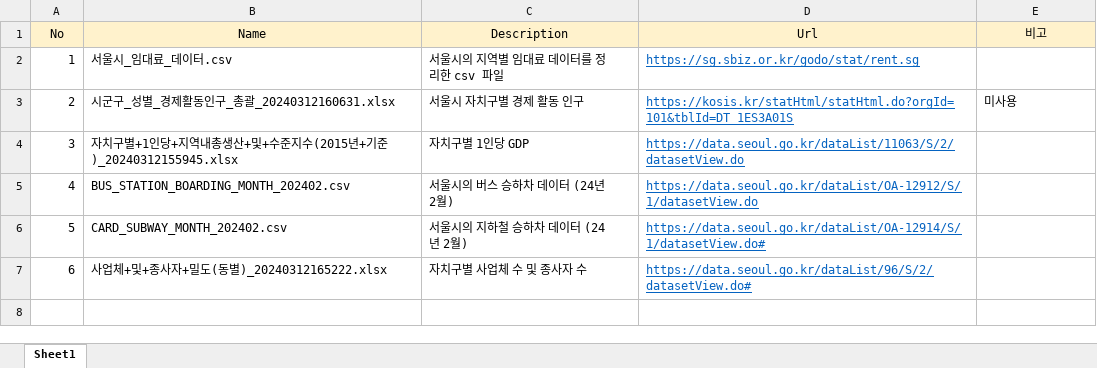
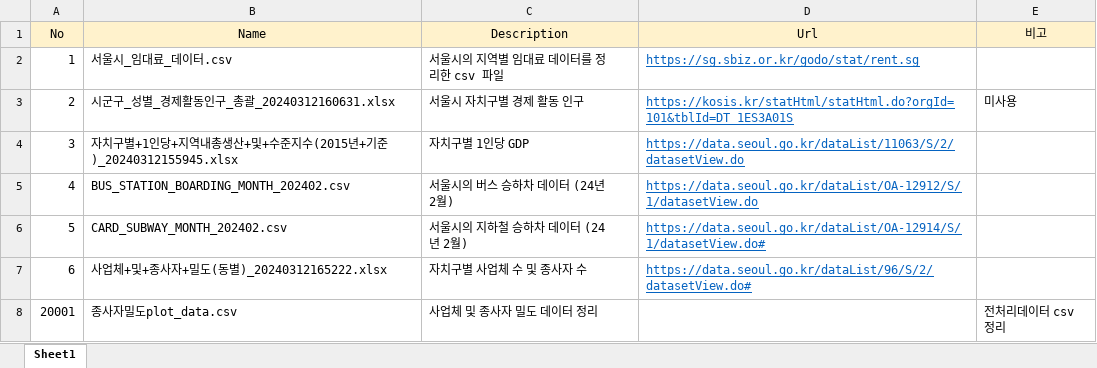
Before and after one commit to sangilhwang/downtown_walk, an Excel workbook: 문서작업/출처 정리.xlsx, sheet Sheet1, drawn as a sheet; values as stored, in another font and other column widths than the file's, no borders; the diff names each change by its address in the sheet, - before the commit and + after, or states it on an @@ line.

```diff
--- a/문서작업/출처 정리.xlsx (sheet Sheet1)
+++ b/문서작업/출처 정리.xlsx (sheet Sheet1)
+row 8: 20001 | 종사자밀도plot_data.csv | 사업체 및 종사자 밀도 데이터 정리 |  | 전처리데이터 csv정리
```
Also changed, not shown: 13 other files.
